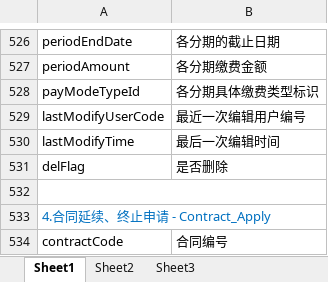
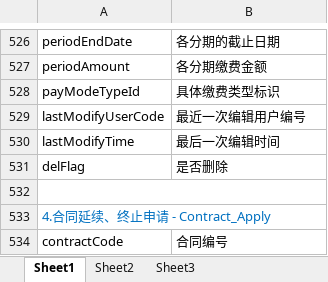
Before and after one commit to kate2014/jiuzhoumarketing, an Excel workbook: 需求文档/数据库中英文对照表/数据库完整中英文对照表.xlsx, sheet Sheet1, drawn as a sheet; only a part is shown, gaps mark what is left out; values as stored, in another font and other column widths than the file's, no borders; the diff covers the shown part only; the diff names each change by its address in the sheet, - before the commit and + after, or states it on an @@ line.

```diff
--- a/需求文档/数据库中英文对照表/数据库完整中英文对照表.xlsx (sheet Sheet1)
+++ b/需求文档/数据库中英文对照表/数据库完整中英文对照表.xlsx (sheet Sheet1)
-B528: 各分期具体缴费类型标识
+B528: 具体缴费类型标识
```
Also changed, not shown: 35 added rows elsewhere in this sheet, 2 other files.
